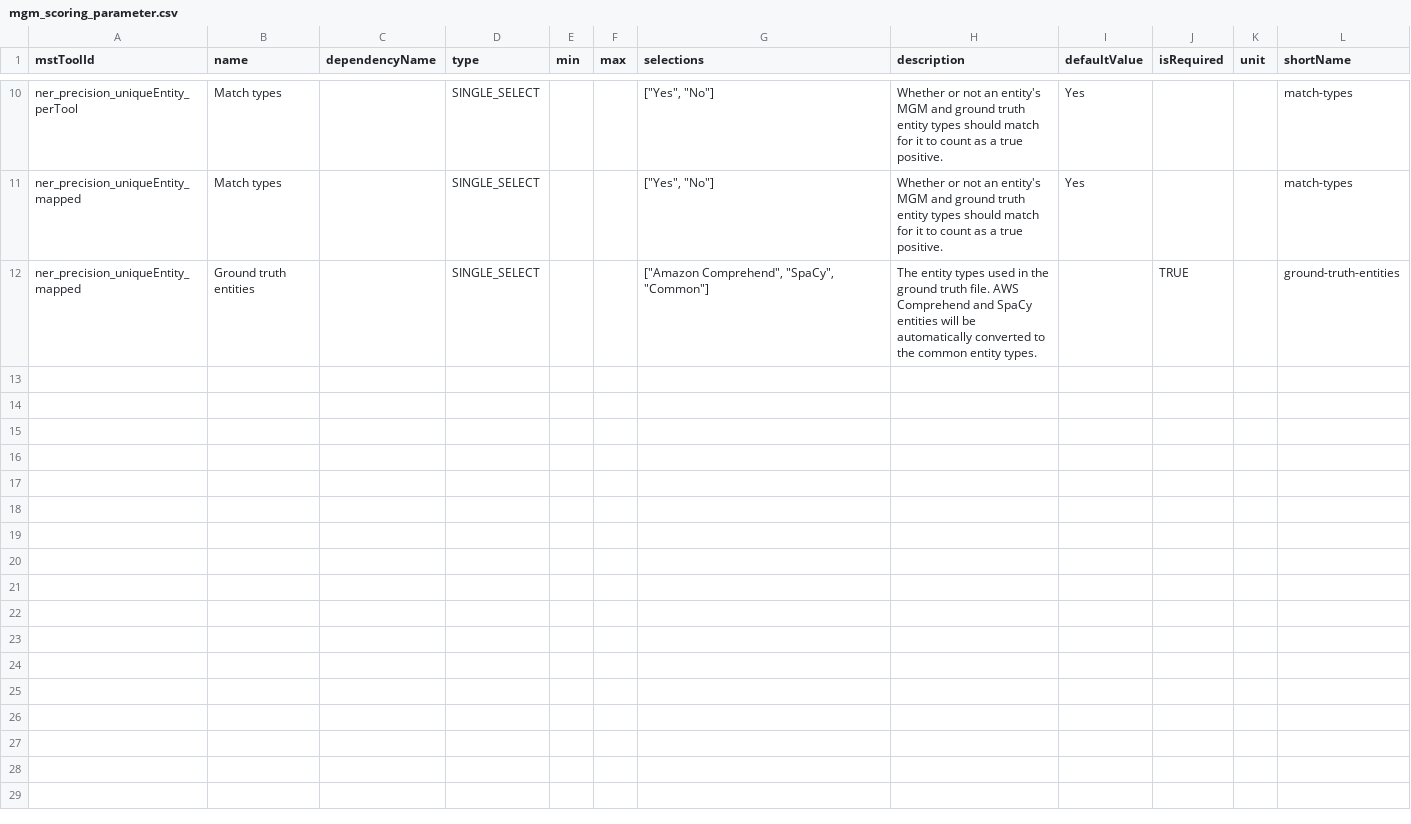
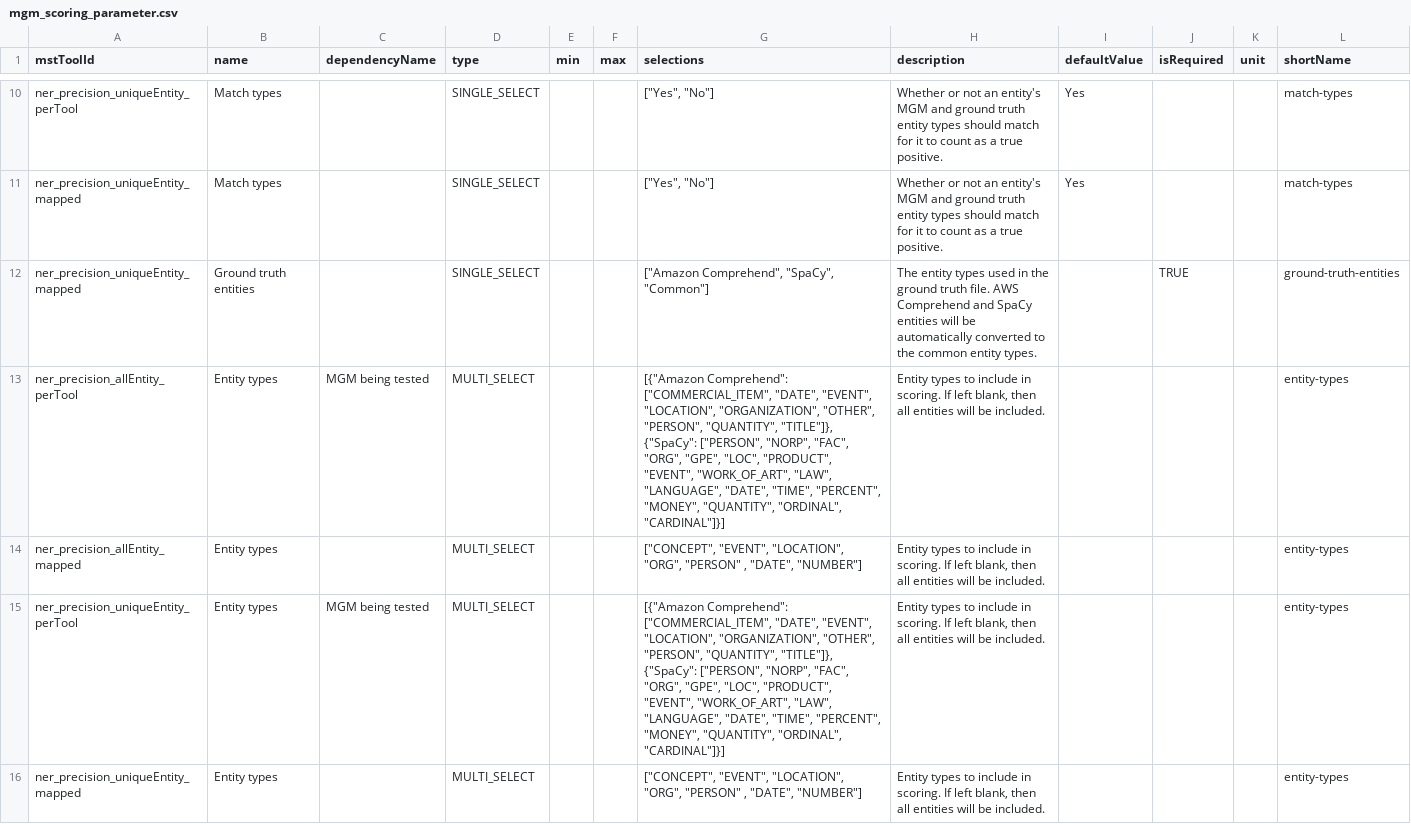
Before and after one commit to AudiovisualMetadataPlatform/amppd, a CSV file: src/main/resources/db/mgm_scoring_parameter.csv, drawn as a sheet; only a part is shown, gaps mark what is left out; the diff names each change by its address in the sheet, - before the commit and + after, or states it on an @@ line.

Commit message:
updated entity types parameter for all NER test cases

```diff
--- a/src/main/resources/db/mgm_scoring_parameter.csv
+++ b/src/main/resources/db/mgm_scoring_parameter.csv
+row 13: ner_precision_allEntity_perTool | Entity types | MGM being tested | MULTI_SELECT |  |  | [{"Amazon Comprehend": ["COMMERCIAL_ITEM", "DATE", "EVENT", "LOCATION", "ORGANIZATION", "OTHER", "PERSON", "QUANTITY", "TITLE"]}, {"SpaCy": ["PERSON", "NORP", "FAC", "ORG", "GPE", "LOC", "PRODUCT", "EVENT", "WORK_OF_ART", "LAW", "LANGUAGE", "DATE", "TIME", "PERCENT", "MONEY", "QUANTITY", "ORDINAL", "CARDINAL"]}] | Entity types to include in scoring. If left blank, then all entities will be included. |  |  |  | entity-types
+row 14: ner_precision_allEntity_mapped | Entity types |  | MULTI_SELECT |  |  | ["CONCEPT", "EVENT", "LOCATION", "ORG", "PERSON" , "DATE", "NUMBER"] | Entity types to include in scoring. If left blank, then all entities will be included. |  |  |  | entity-types
+row 15: ner_precision_uniqueEntity_perTool | Entity types | MGM being tested | MULTI_SELECT |  |  | [{"Amazon Comprehend": ["COMMERCIAL_ITEM", "DATE", "EVENT", "LOCATION", "ORGANIZATION", "OTHER", "PERSON", "QUANTITY", "TITLE"]}, {"SpaCy": ["PERSON", "NORP", "FAC", "ORG", "GPE", "LOC", "PRODUCT", "EVENT", "WORK_OF_ART", "LAW", "LANGUAGE", "DATE", "TIME", "PERCENT", "MONEY", "QUANTITY", "ORDINAL", "CARDINAL"]}] | Entity types to include in scoring. If left blank, then all entities will be included. |  |  |  | entity-types
+row 16: ner_precision_uniqueEntity_mapped | Entity types |  | MULTI_SELECT |  |  | ["CONCEPT", "EVENT", "LOCATION", "ORG", "PERSON" , "DATE", "NUMBER"] | Entity types to include in scoring. If left blank, then all entities will be included. |  |  |  | entity-types
```
